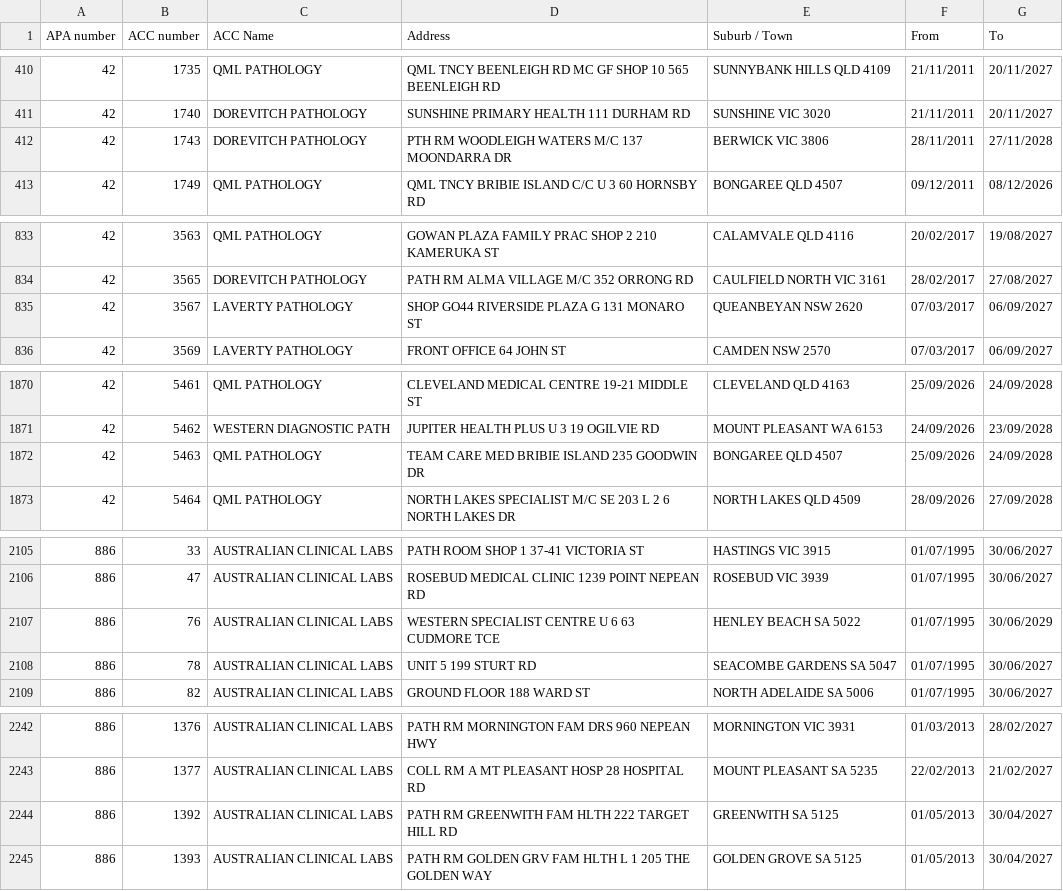
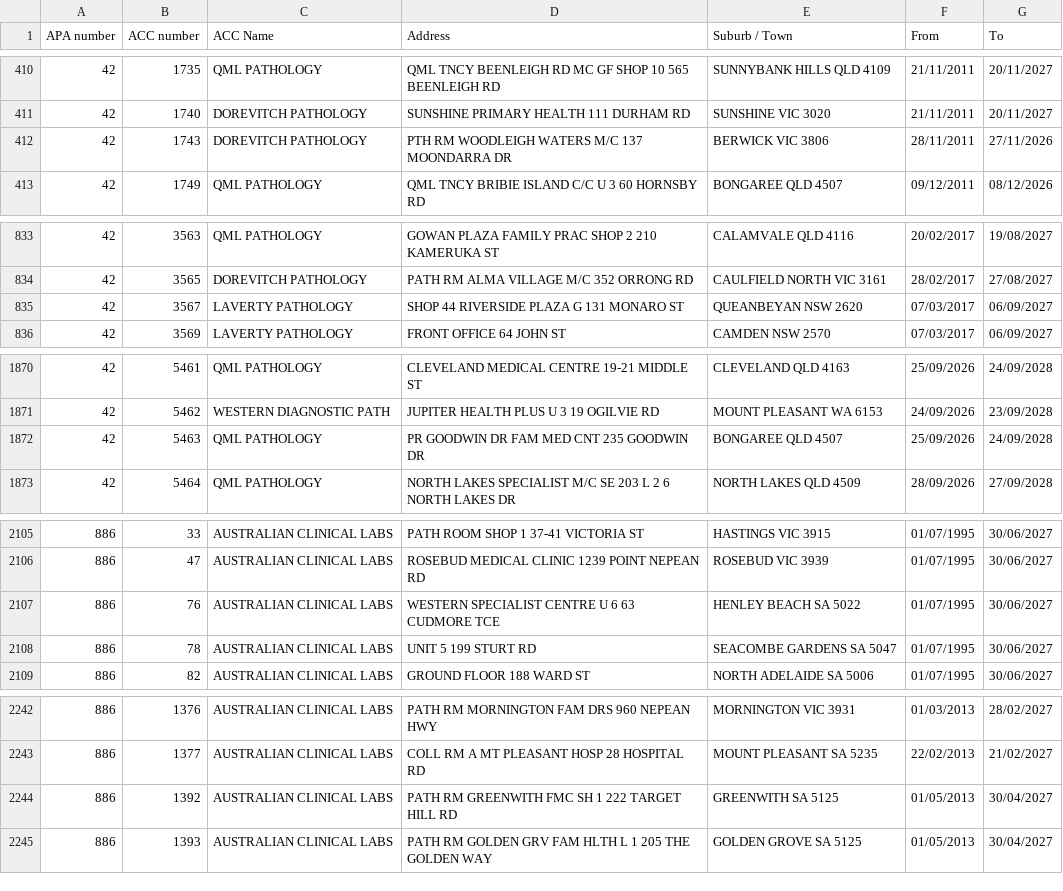
Before and after one commit to nwbort/apcc, a CSV file: apcc_list.csv, drawn as a sheet; only a part is shown, gaps mark what is left out; the diff covers the shown part only.

```diff
--- a/apcc_list.csv
+++ b/apcc_list.csv
@@ -411,3 +411,3 @@ APA number,ACC number,ACC Name,Address,Suburb / Town,From,To
 42,1740,DOREVITCH PATHOLOGY,SUNSHINE PRIMARY HEALTH 111 DURHAM RD,SUNSHINE VIC 3020,21/11/2011,20/11/2027
-42,1743,DOREVITCH PATHOLOGY,PTH RM WOODLEIGH WATERS M/C 137 MOONDARRA DR,BERWICK VIC 3806,28/11/2011,27/11/2028
+42,1743,DOREVITCH PATHOLOGY,PTH RM WOODLEIGH WATERS M/C 137 MOONDARRA DR,BERWICK VIC 3806,28/11/2011,27/11/2026
 42,1749,QML PATHOLOGY,QML TNCY BRIBIE ISLAND C/C U 3 60 HORNSBY RD,BONGAREE QLD 4507,09/12/2011,08/12/2026
@@ -834,3 +834,3 @@ APA number,ACC number,ACC Name,Address,Suburb / Town,From,To
 42,3565,DOREVITCH PATHOLOGY,PATH RM ALMA VILLAGE M/C 352 ORRONG RD,CAULFIELD NORTH VIC 3161,28/02/2017,27/08/2027
-42,3567,LAVERTY PATHOLOGY,SHOP GO44 RIVERSIDE PLAZA G 131 MONARO ST,QUEANBEYAN NSW 2620,07/03/2017,06/09/2027
+42,3567,LAVERTY PATHOLOGY,SHOP 44 RIVERSIDE PLAZA G 131 MONARO ST,QUEANBEYAN NSW 2620,07/03/2017,06/09/2027
 42,3569,LAVERTY PATHOLOGY,FRONT OFFICE 64 JOHN ST,CAMDEN NSW 2570,07/03/2017,06/09/2027
@@ -1871,3 +1871,3 @@ APA number,ACC number,ACC Name,Address,Suburb / Town,From,To
 42,5462,WESTERN DIAGNOSTIC PATH,JUPITER HEALTH PLUS U 3 19 OGILVIE RD,MOUNT PLEASANT WA 6153,24/09/2026,23/09/2028
-42,5463,QML PATHOLOGY,TEAM CARE MED BRIBIE ISLAND 235 GOODWIN DR,BONGAREE QLD 4507,25/09/2026,24/09/2028
+42,5463,QML PATHOLOGY,PR GOODWIN DR FAM MED CNT 235 GOODWIN DR,BONGAREE QLD 4507,25/09/2026,24/09/2028
 42,5464,QML PATHOLOGY,NORTH LAKES SPECIALIST M/C SE 203 L 2 6 NORTH LAKES DR,NORTH LAKES QLD 4509,28/09/2026,27/09/2028
@@ -2106,3 +2106,3 @@ APA number,ACC number,ACC Name,Address,Suburb / Town,From,To
 886,47,AUSTRALIAN CLINICAL LABS,ROSEBUD MEDICAL CLINIC 1239 POINT NEPEAN RD,ROSEBUD VIC 3939,01/07/1995,30/06/2027
-886,76,AUSTRALIAN CLINICAL LABS,WESTERN SPECIALIST CENTRE U 6 63 CUDMORE TCE,HENLEY BEACH SA 5022,01/07/1995,30/06/2029
+886,76,AUSTRALIAN CLINICAL LABS,WESTERN SPECIALIST CENTRE U 6 63 CUDMORE TCE,HENLEY BEACH SA 5022,01/07/1995,30/06/2027
 886,78,AUSTRALIAN CLINICAL LABS,UNIT 5 199 STURT RD,SEACOMBE GARDENS SA 5047,01/07/1995,30/06/2027
@@ -2243,3 +2243,3 @@ APA number,ACC number,ACC Name,Address,Suburb / Town,From,To
 886,1377,AUSTRALIAN CLINICAL LABS,COLL RM A MT PLEASANT HOSP 28 HOSPITAL RD,MOUNT PLEASANT SA 5235,22/02/2013,21/02/2027
-886,1392,AUSTRALIAN CLINICAL LABS,PATH RM GREENWITH FAM HLTH 222 TARGET HILL RD,GREENWITH SA 5125,01/05/2013,30/04/2027
+886,1392,AUSTRALIAN CLINICAL LABS,PATH RM GREENWITH FMC SH 1 222 TARGET HILL RD,GREENWITH SA 5125,01/05/2013,30/04/2027
 886,1393,AUSTRALIAN CLINICAL LABS,PATH RM GOLDEN GRV FAM HLTH L 1 205 THE GOLDEN WAY,GOLDEN GROVE SA 5125,01/05/2013,30/04/2027
```
Also changed, not shown: 3 edited cells elsewhere in this file.
